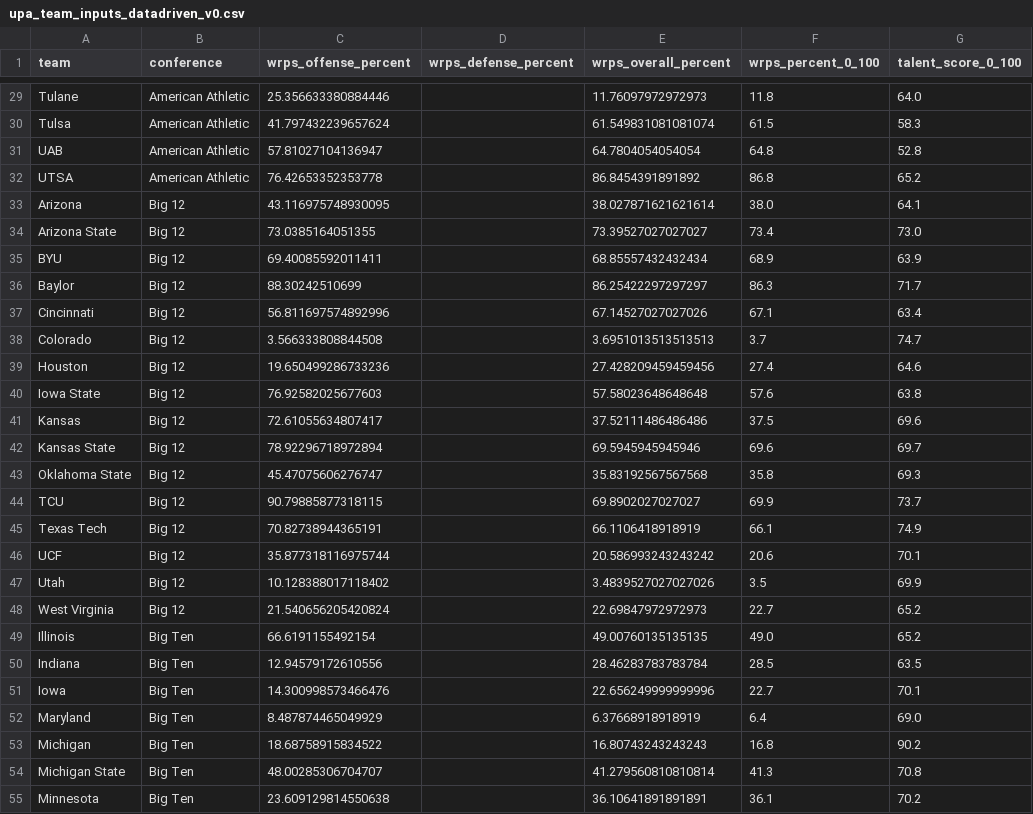
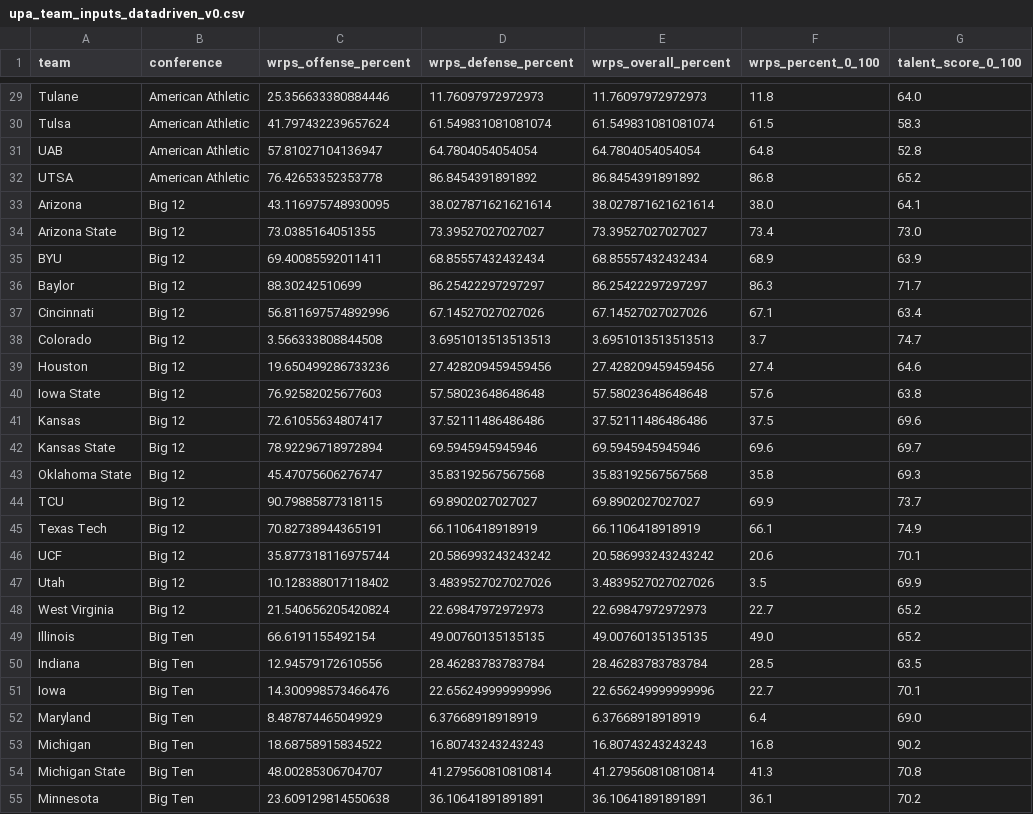
Before and after one commit to coxryan/UnifiedPredictiveAlgorithm, a CSV file: data/upa_team_inputs_datadriven_v0.csv, drawn as a sheet; only a part is shown, gaps mark what is left out; the diff covers the shown part only; the diff names each change by its address in the sheet, - before the commit and + after, or states it on an @@ line.

```diff
--- a/data/upa_team_inputs_datadriven_v0.csv
+++ b/data/upa_team_inputs_datadriven_v0.csv
-D29 (wrps_defense_percent): (empty)
+D29 (wrps_defense_percent): 11.76097972972973
-D30 (wrps_defense_percent): (empty)
+D30 (wrps_defense_percent): 61.549831081081074
-D31 (wrps_defense_percent): (empty)
+D31 (wrps_defense_percent): 64.7804054054054
-D32 (wrps_defense_percent): (empty)
+D32 (wrps_defense_percent): 86.8454391891892
-D33 (wrps_defense_percent): (empty)
+D33 (wrps_defense_percent): 38.027871621621614
-D34 (wrps_defense_percent): (empty)
+D34 (wrps_defense_percent): 73.39527027027027
-D35 (wrps_defense_percent): (empty)
+D35 (wrps_defense_percent): 68.85557432432434
-D36 (wrps_defense_percent): (empty)
+D36 (wrps_defense_percent): 86.25422297297297
-D37 (wrps_defense_percent): (empty)
+D37 (wrps_defense_percent): 67.14527027027026
-D38 (wrps_defense_percent): (empty)
+D38 (wrps_defense_percent): 3.6951013513513513
-D39 (wrps_defense_percent): (empty)
+D39 (wrps_defense_percent): 27.428209459459456
-D40 (wrps_defense_percent): (empty)
+D40 (wrps_defense_percent): 57.58023648648648
-D41 (wrps_defense_percent): (empty)
+D41 (wrps_defense_percent): 37.52111486486486
-D42 (wrps_defense_percent): (empty)
+D42 (wrps_defense_percent): 69.5945945945946
-D43 (wrps_defense_percent): (empty)
+D43 (wrps_defense_percent): 35.83192567567568
-D44 (wrps_defense_percent): (empty)
+D44 (wrps_defense_percent): 69.8902027027027
-D45 (wrps_defense_percent): (empty)
+D45 (wrps_defense_percent): 66.1106418918919
-D46 (wrps_defense_percent): (empty)
+D46 (wrps_defense_percent): 20.586993243243242
-D47 (wrps_defense_percent): (empty)
+D47 (wrps_defense_percent): 3.4839527027027026
-D48 (wrps_defense_percent): (empty)
+D48 (wrps_defense_percent): 22.69847972972973
-D49 (wrps_defense_percent): (empty)
+D49 (wrps_defense_percent): 49.00760135135135
-D50 (wrps_defense_percent): (empty)
+D50 (wrps_defense_percent): 28.46283783783784
-D51 (wrps_defense_percent): (empty)
+D51 (wrps_defense_percent): 22.656249999999996
-D52 (wrps_defense_percent): (empty)
+D52 (wrps_defense_percent): 6.37668918918919
-D53 (wrps_defense_percent): (empty)
+D53 (wrps_defense_percent): 16.80743243243243
-D54 (wrps_defense_percent): (empty)
+D54 (wrps_defense_percent): 41.279560810810814
-D55 (wrps_defense_percent): (empty)
+D55 (wrps_defense_percent): 36.10641891891891
```
Also changed, not shown: 107 edited cells elsewhere in this file, 1 other file.
